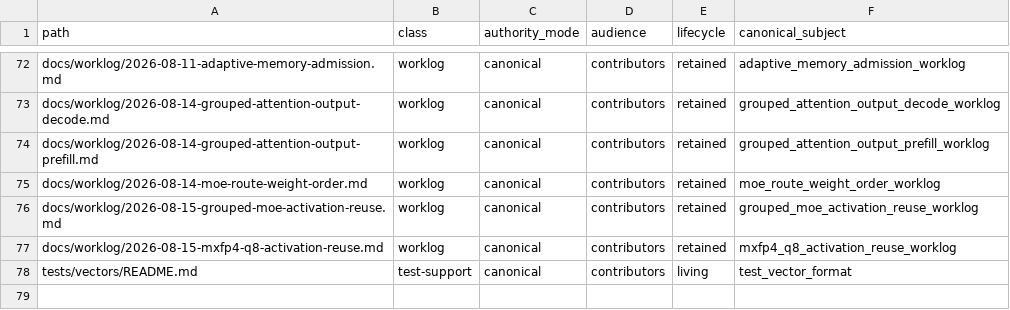
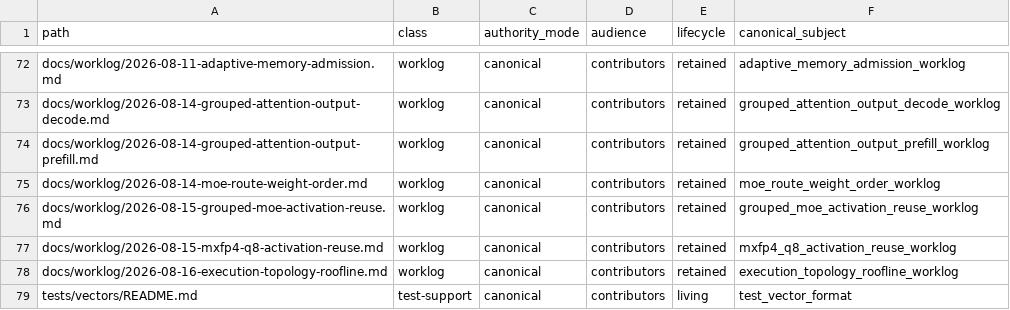
Before and after one commit to yailabs/clori, a TSV file: config/documentation_owners.tsv, drawn as a sheet; only a part is shown, gaps mark what is left out; the diff names each change by its address in the sheet, - before the commit and + after, or states it on an @@ line.

Commit message:
docs(worklog): record execution topology roofline

```diff
--- a/config/documentation_owners.tsv
+++ b/config/documentation_owners.tsv
+row 78: docs/worklog/2026-08-16-execution-topology-roofline.md | worklog | canonical | contributors | retained | execution_topology_roofline_worklog
```
Also changed, not shown: 1 other file.
